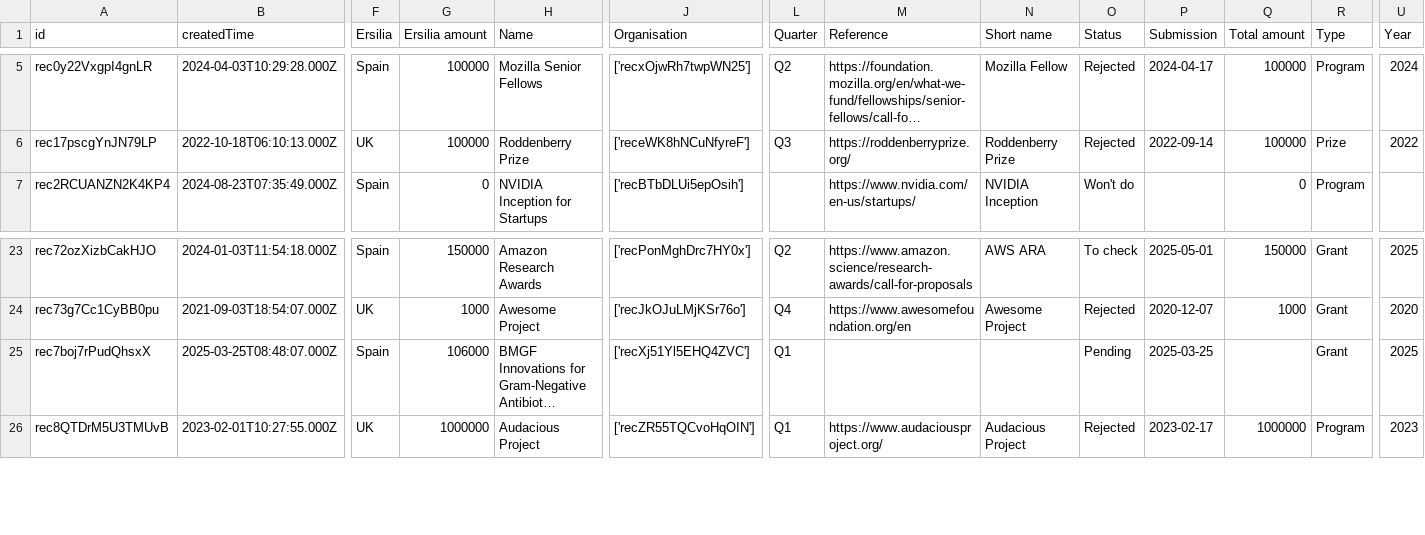
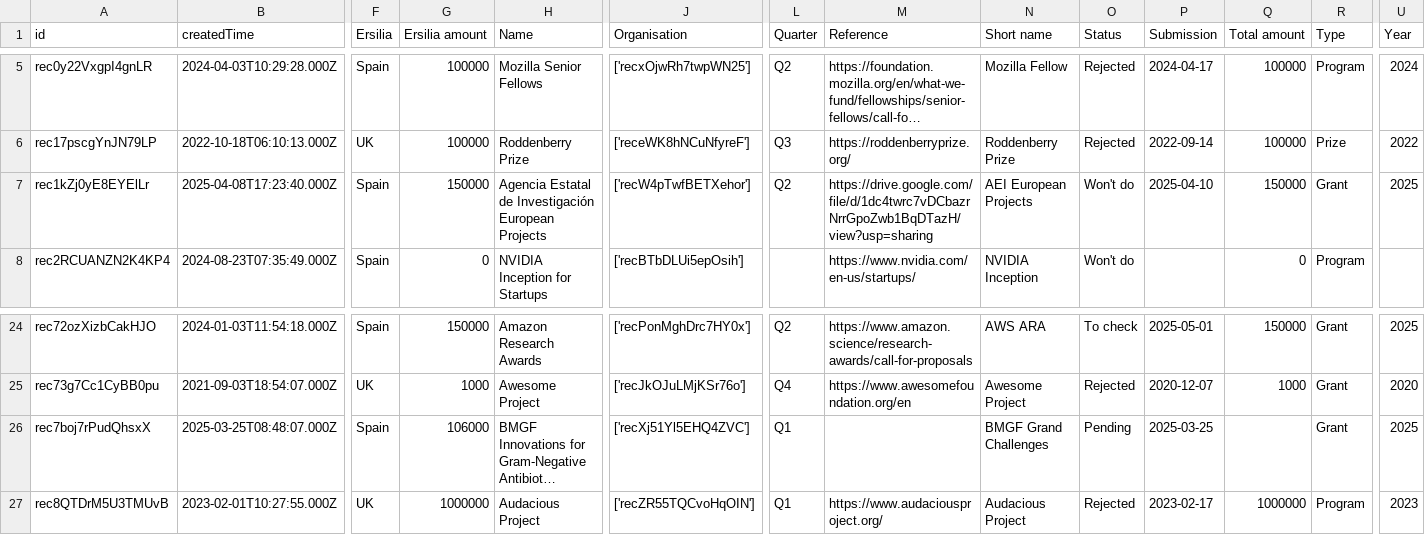
Before and after one commit to ersilia-os/ersilia-stats, a CSV file: data/Grants.csv, drawn as a sheet; only a part is shown, gaps mark what is left out; long unchanged cells end in …; addresses are those after the commit; rows hold the shown columns only; the diff names each change by its address in the sheet, - before the commit and + after, or states it on an @@ line.

```diff
--- a/data/Grants.csv
+++ b/data/Grants.csv
+row 7: rec1kZj0yE8EYElLr | 2025-04-08T17:23:40.000Z | Spain | 150000 | Agencia Estatal de Investigación European Projects | ['recW4pTwfBETXehor'] | Q2 | https://drive.google.com/file/d/1dc4twrc7vDCbazrNrrGpoZwb1BqDTazH/view?usp=sharing | AEI European Projects | Won't do | 2025-04-10 | 150000 | Grant | 2025
-N26 (Short name): (empty)
+N26 (Short name): BMGF Grand Challenges
```
Also changed, not shown: data/Blogposts.csv, data/Organisations.csv, 6 other files.
